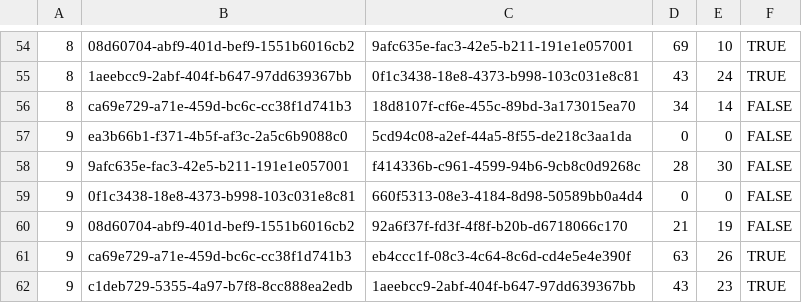
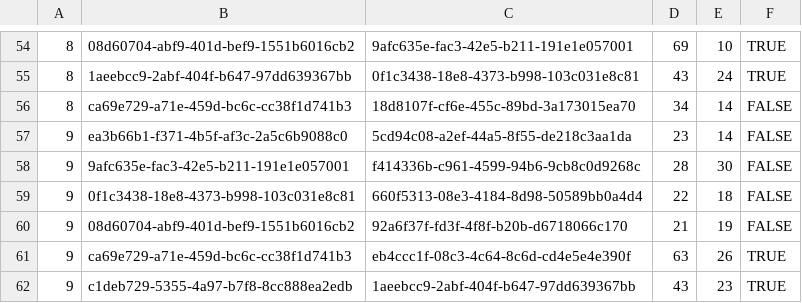
Before and after one commit to louisaldsr/frenchrugbysimulator, a CSV file: public/data/top14/calendar.csv, drawn as a sheet; only a part is shown, gaps mark what is left out.

Commit message:
chore(calendar): sync results from lnr.fr

```diff
--- a/public/data/top14/calendar.csv
+++ b/public/data/top14/calendar.csv
@@ -56,5 +56,5 @@
 8,ca69e729-a71e-459d-bc6c-cc38f1d741b3,18d8107f-cf6e-455c-89bd-3a173015ea70,34,14,FALSE
-9,ea3b66b1-f371-4b5f-af3c-2a5c6b9088c0,5cd94c08-a2ef-44a5-8f55-de218c3aa1da,0,0,FALSE
+9,ea3b66b1-f371-4b5f-af3c-2a5c6b9088c0,5cd94c08-a2ef-44a5-8f55-de218c3aa1da,23,14,FALSE
 9,9afc635e-fac3-42e5-b211-191e1e057001,f414336b-c961-4599-94b6-9cb8c0d9268c,28,30,FALSE
-9,0f1c3438-18e8-4373-b998-103c031e8c81,660f5313-08e3-4184-8d98-50589bb0a4d4,0,0,FALSE
+9,0f1c3438-18e8-4373-b998-103c031e8c81,660f5313-08e3-4184-8d98-50589bb0a4d4,22,18,FALSE
 9,08d60704-abf9-401d-bef9-1551b6016cb2,92a6f37f-fd3f-4f8f-b20b-d6718066c170,21,19,FALSE
```
